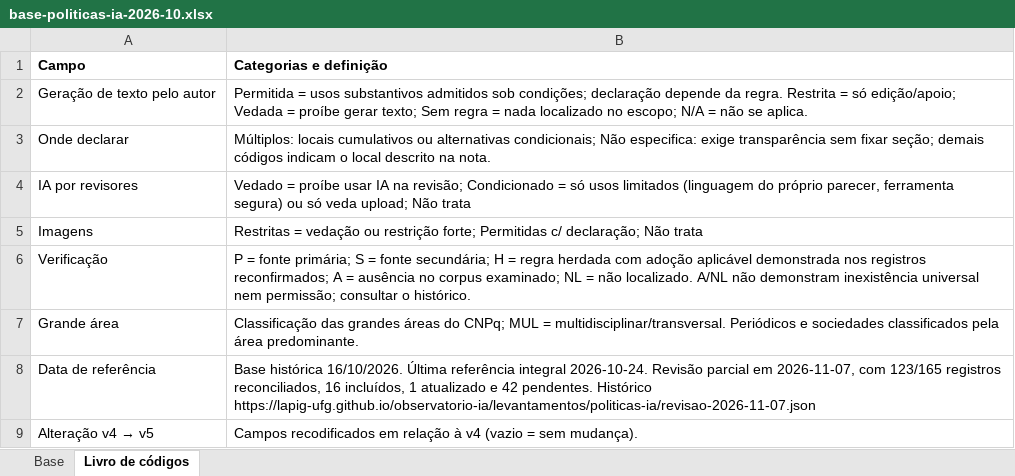
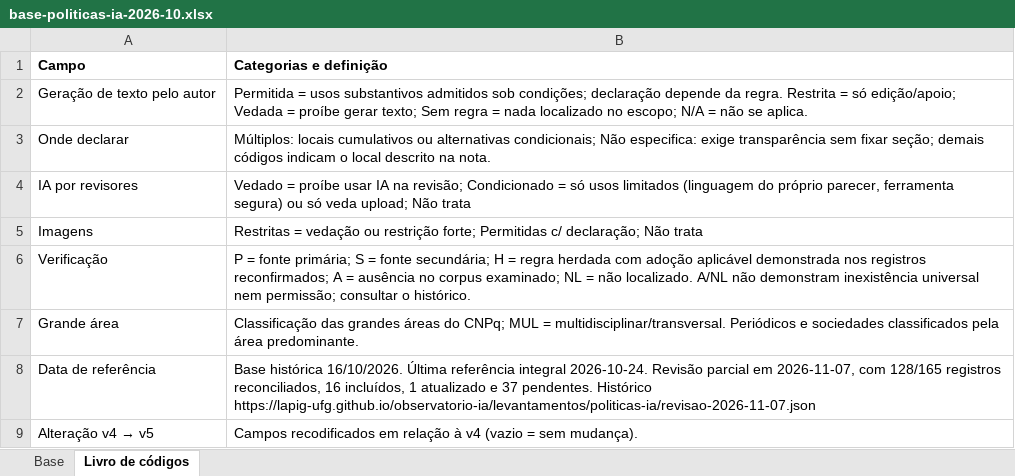
Before and after one commit to lapig-ufg/observatorio-ia, an Excel workbook: public/levantamentos/politicas-ia/base-politicas-ia-2026-10.xlsx, sheet Livro de códigos, drawn as a sheet; values as stored, in another font and other column widths than the file's, no borders; the diff names each change by its address in the sheet, - before the commit and + after, or states it on an @@ line.

```diff
--- a/public/levantamentos/politicas-ia/base-politicas-ia-2026-10.xlsx (sheet Livro de códigos)
+++ b/public/levantamentos/politicas-ia/base-politicas-ia-2026-10.xlsx (sheet Livro de códigos)
-B8 (Categorias e definição): …2026-11-07, com 123/165 registros reconciliados, 16 incluídos, 1 atualizado e 42 pendentes. Histórico…
+B8 (Categorias e definição): …2026-11-07, com 128/165 registros reconciliados, 16 incluídos, 1 atualizado e 37 pendentes. Histórico…
```
Also changed, not shown: public/levantamentos/politicas-ia/base-politicas-ia-2026-10-en.xlsx, 6 other files.
